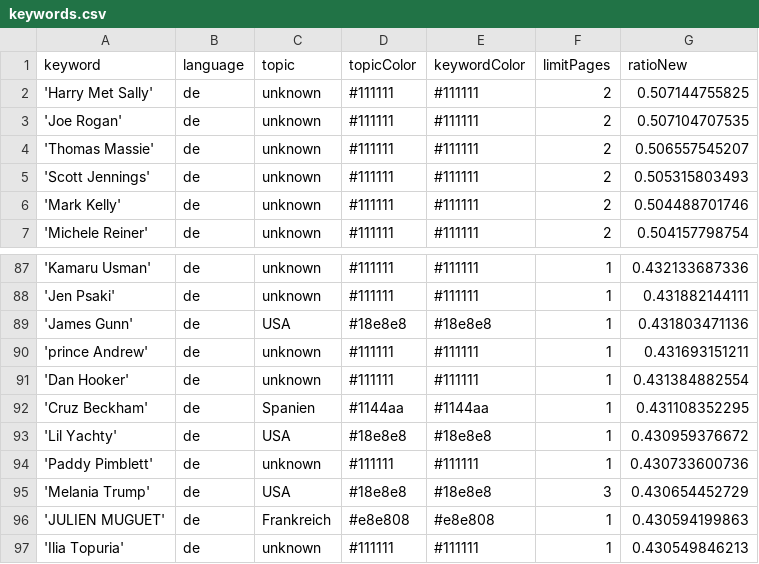
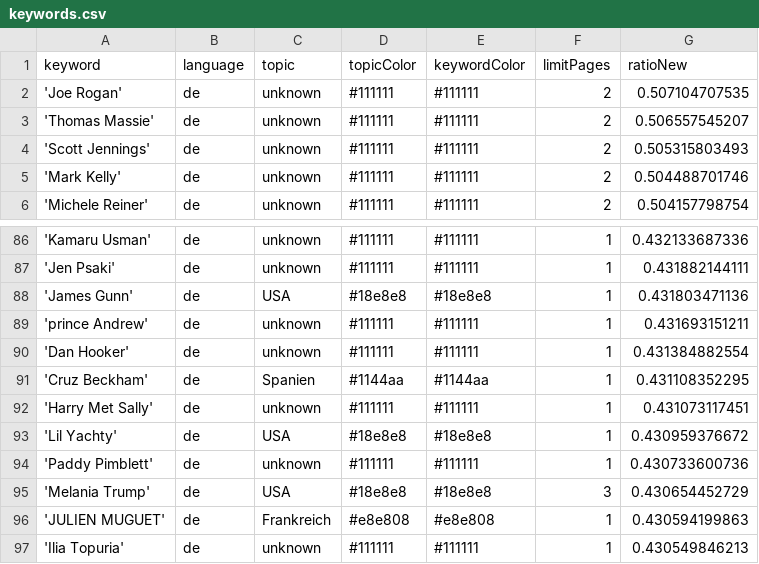
Before and after one commit to JoPhi24-news/leuteFluesterer, a CSV file: keywords.csv, drawn as a sheet; only a part is shown, gaps mark what is left out.

Commit message:
Commit from GitHub Actions (harvest:0.0)

```diff
--- a/keywords.csv
+++ b/keywords.csv
@@ -1,3 +1,2 @@
 keyword,language,topic,topicColor,keywordColor,limitPages,ratioNew
-'Harry Met Sally',de,unknown,#111111,#111111,2,0.507144755825
 'Joe Rogan',de,unknown,#111111,#111111,2,0.507104707535
@@ -92,2 +91,3 @@ keyword,language,topic,topicColor,keywordColor,limitPages,ratioNew
 'Cruz Beckham',de,Spanien,#1144aa,#1144aa,1,0.431108352295
+'Harry Met Sally',de,unknown,#111111,#111111,1,0.431073117451
 'Lil Yachty',de,USA,#18e8e8,#18e8e8,1,0.430959376672
```
